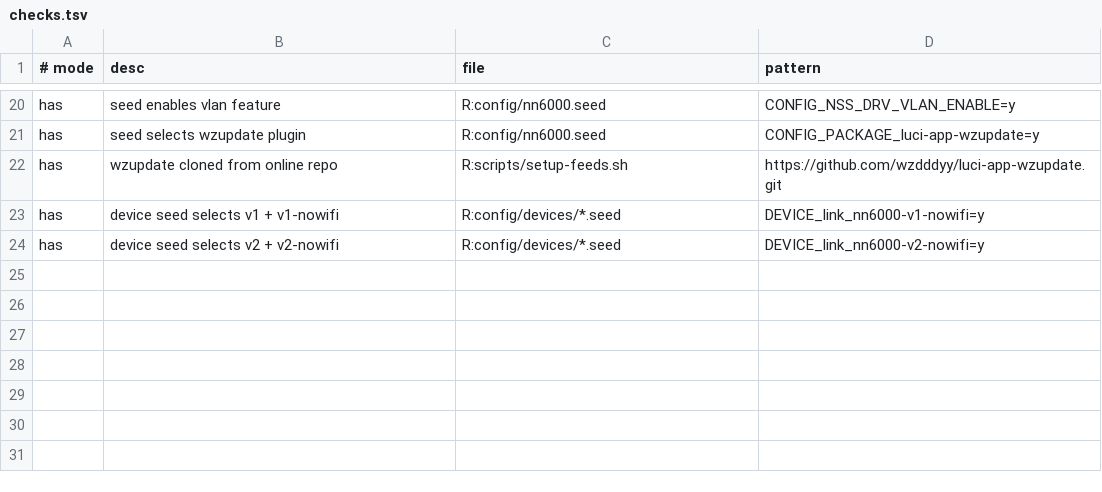
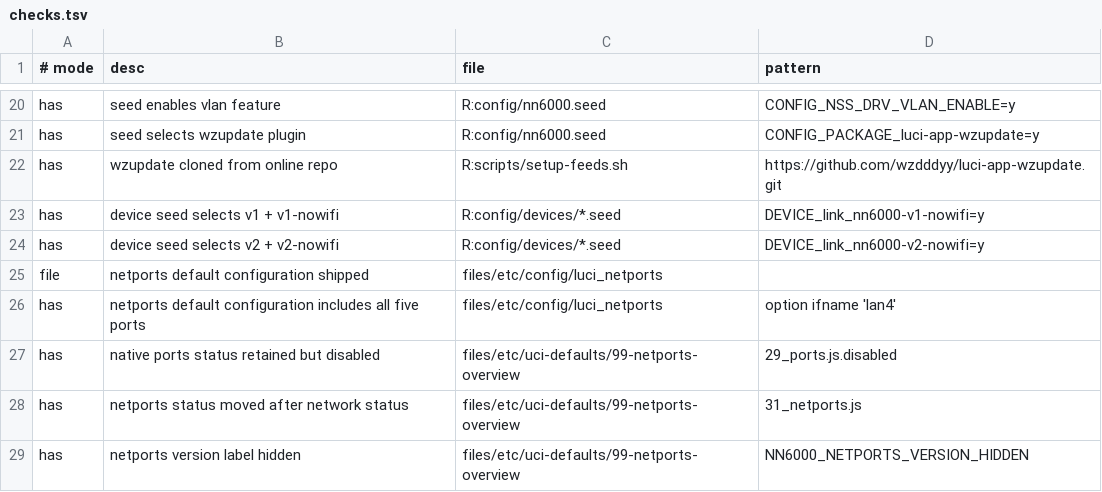
Before and after one commit to wzdddyy/iStoreOS-NN6000, a TSV file: scripts/checks.tsv, drawn as a sheet; only a part is shown, gaps mark what is left out; the diff names each change by its address in the sheet, - before the commit and + after, or states it on an @@ line.

Commit message:
test: 添加网口状态配置与布局校验

```diff
--- a/scripts/checks.tsv
+++ b/scripts/checks.tsv
+row 25: file | netports default configuration shipped | files/etc/config/luci_netports
+row 26: has | netports default configuration includes all five ports | files/etc/config/luci_netports | option ifname 'lan4'
+row 27: has | native ports status retained but disabled | files/etc/uci-defaults/99-netports-overview | 29_ports.js.disabled
+row 28: has | netports status moved after network status | files/etc/uci-defaults/99-netports-overview | 31_netports.js
+row 29: has | netports version label hidden | files/etc/uci-defaults/99-netports-overview | NN6000_NETPORTS_VERSION_HIDDEN
```
